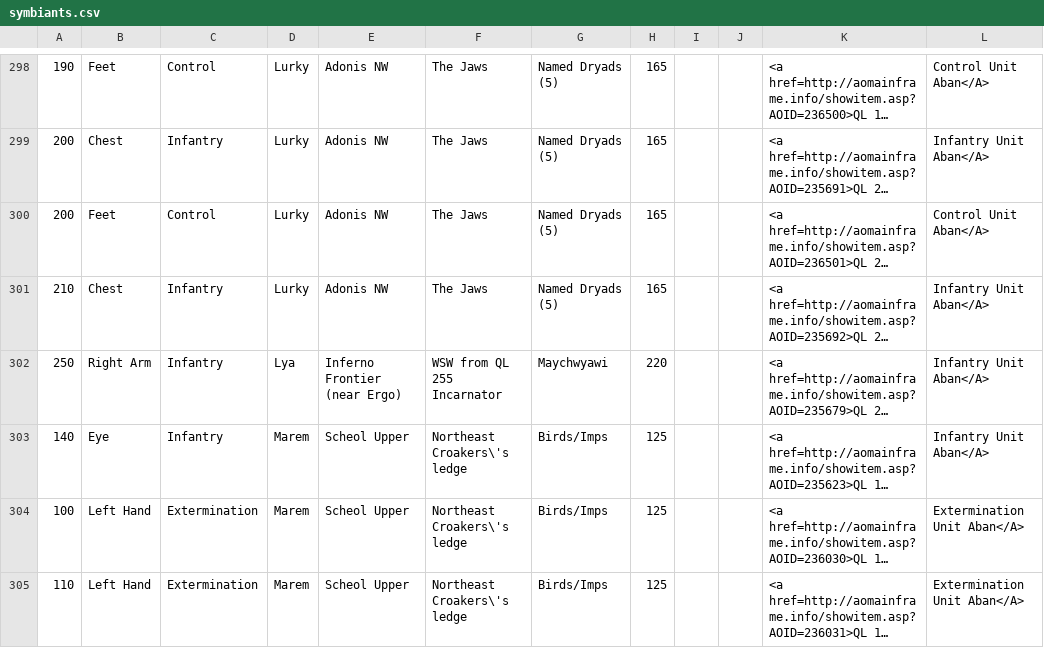
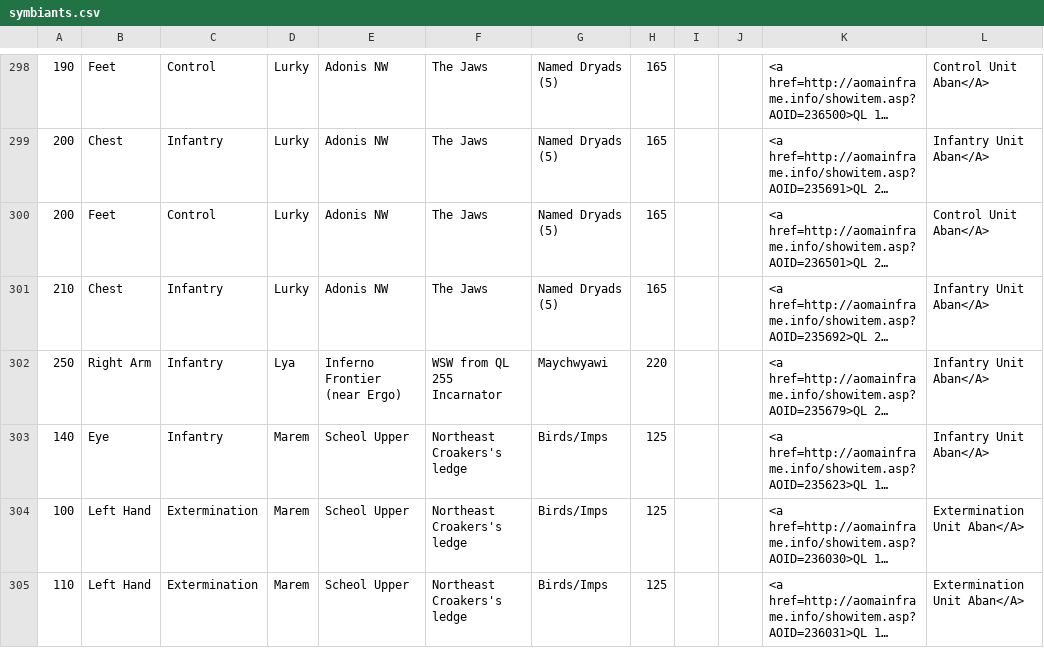
Before and after one commit to TheTinkeringIdiot/Tinkertools, a CSV file: backend/database/symbiants.csv, drawn as a sheet; only a part is shown, gaps mark what is left out; long unchanged cells end in …; the diff covers the shown part only; the diff names each change by its address in the sheet, - before the commit and + after, or states it on an @@ line.

```diff
--- a/backend/database/symbiants.csv
+++ b/backend/database/symbiants.csv
-F303:F305: Northeast Croakers\'s ledge
+F303:F305: Northeast Croakers's ledge
```
Also changed, not shown: 18 edited cells elsewhere in this file, 4 other files.
